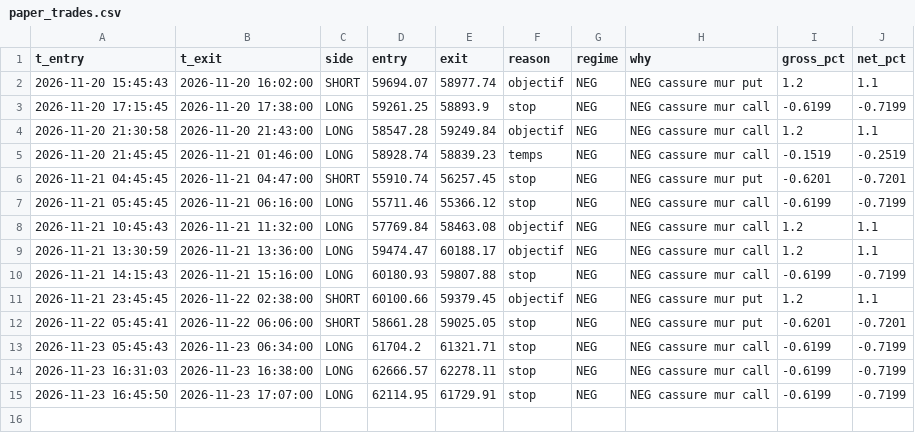
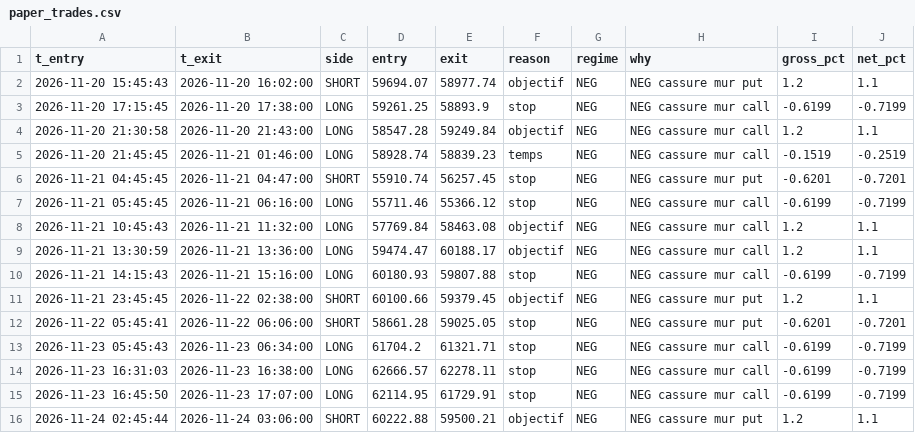
Before and after one commit to simonreist7-source/paper-bot, a CSV file: data/paper_trades.csv, drawn as a sheet; the diff names each change by its address in the sheet, - before the commit and + after, or states it on an @@ line.

```diff
--- a/data/paper_trades.csv
+++ b/data/paper_trades.csv
+row 16: 2026-11-24 02:45:44 | 2026-11-24 03:06:00 | SHORT | 60222.88 | 59500.21 | objectif | NEG | NEG cassure mur put | 1.2 | 1.1
```
Also changed, not shown: data/paper_log_v2.csv, 1 other file.
